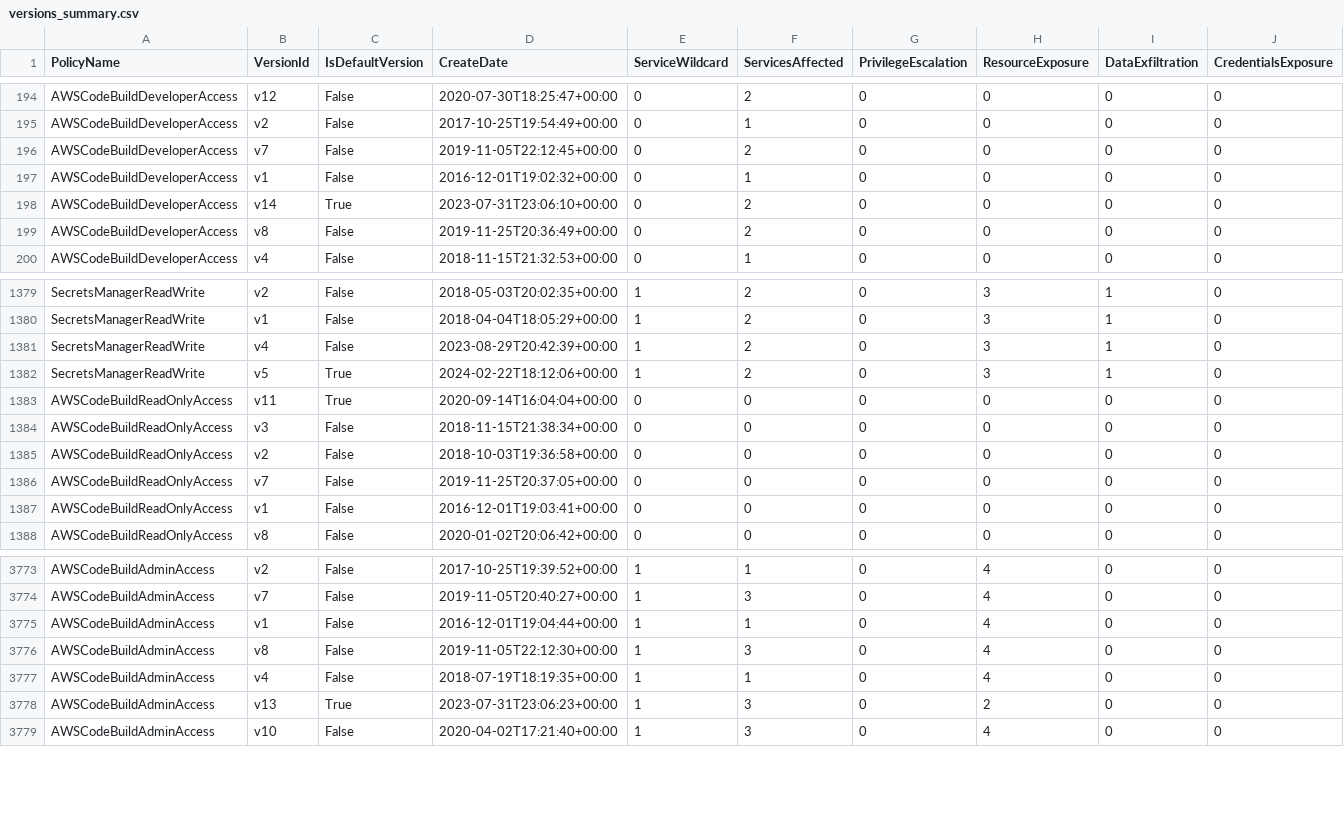
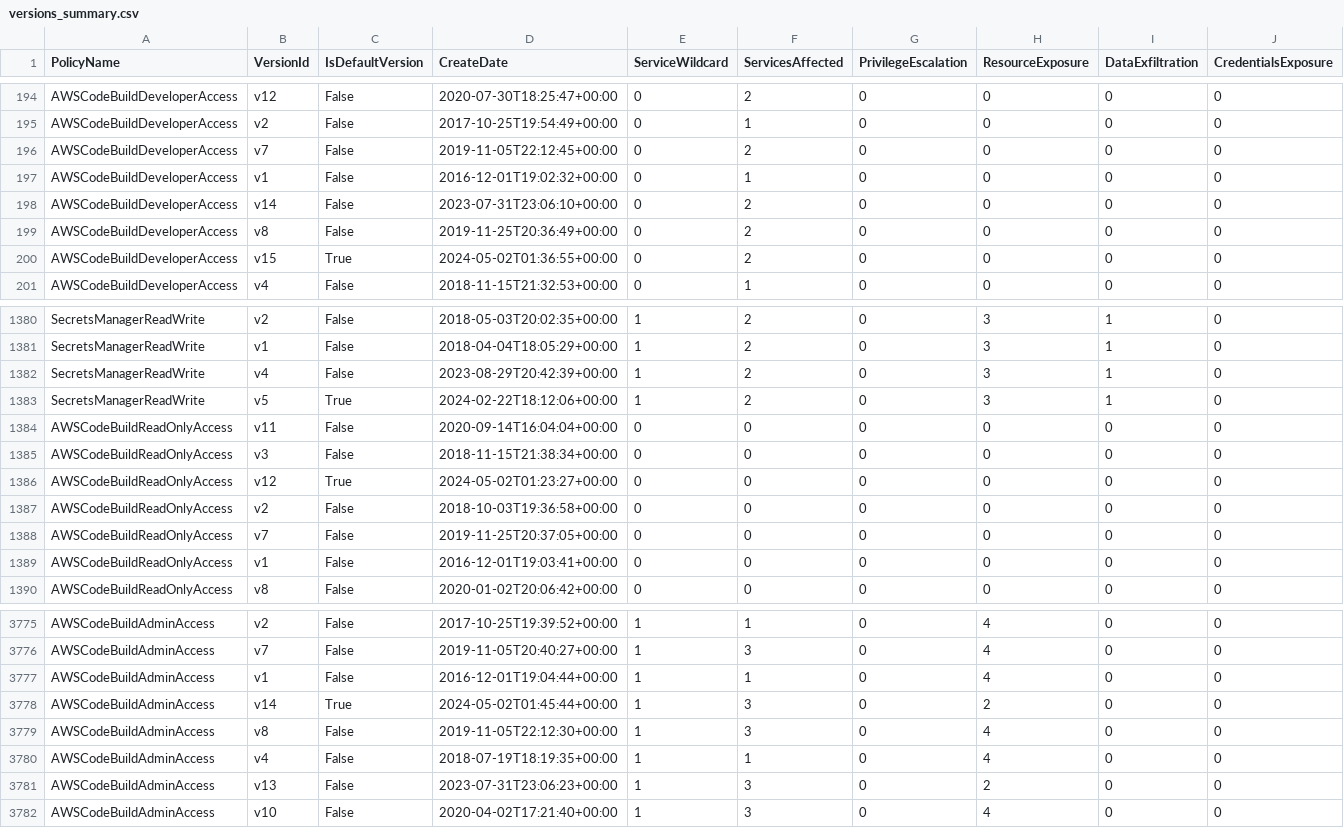
Before and after one commit to tenchi-security/camp, a CSV file: versions_summary.csv, drawn as a sheet; only a part is shown, gaps mark what is left out; addresses are those after the commit; rows hold the shown columns only; the diff names each change by its address in the sheet, - before the commit and + after, or states it on an @@ line.

```diff
--- a/versions_summary.csv
+++ b/versions_summary.csv
-C198 (IsDefaultVersion): True
+C198 (IsDefaultVersion): False
+row 200: AWSCodeBuildDeveloperAccess | v15 | True | 2024-05-02T01:36:55+00:00 | 0 | 2 | 0 | 0 | 0 | 0
-C1384 (IsDefaultVersion): True
+C1384 (IsDefaultVersion): False
+row 1386: AWSCodeBuildReadOnlyAccess | v12 | True | 2024-05-02T01:23:27+00:00 | 0 | 0 | 0 | 0 | 0 | 0
+row 3778: AWSCodeBuildAdminAccess | v14 | True | 2024-05-02T01:45:44+00:00 | 1 | 3 | 0 | 2 | 0 | 0
-C3781 (IsDefaultVersion): True
+C3781 (IsDefaultVersion): False
```
Also changed, not shown: 15 other files.
